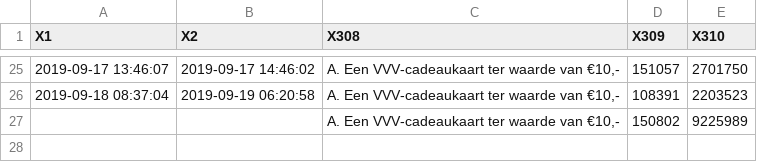
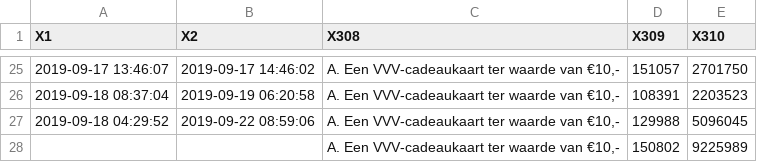
Before and after one commit to itsyuchao/RStudio, a CSV file: LiterarinessSurvey9_23.csv (was LiterarinessSurvey9_19.csv), drawn as a sheet; only a part is shown, gaps mark what is left out; the diff names each change by its address in the sheet, - before the commit and + after, or states it on an @@ line.

```diff
--- a/LiterarinessSurvey9_19.csv
+++ b/LiterarinessSurvey9_23.csv
+row 27: 2019-09-18 04:29:52 | 2019-09-22 08:59:06 | A. Een VVV-cadeaukaart ter waarde van €10,- | 129988 | 5096045
```
Also changed, not shown: 18 other files.
